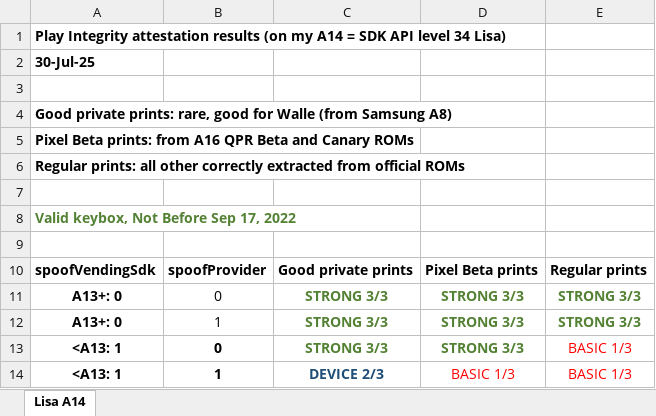
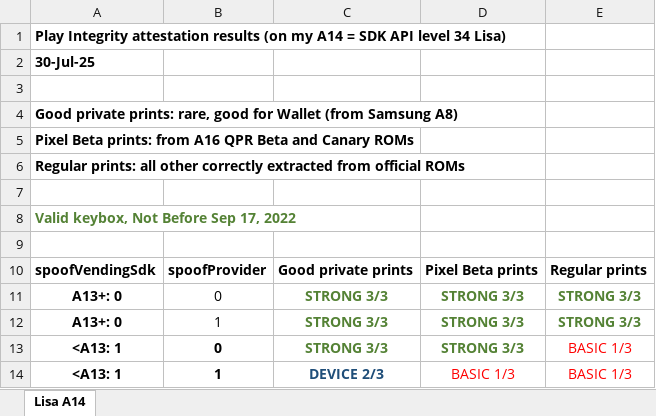
Before and after one commit to zgfgNew/Etc, an Excel workbook: PIF/pif-results-lisa-A14.xlsx, sheet Lisa A14, drawn as a sheet; values as stored, in another font and other column widths than the file's, no borders; the diff names each change by its address in the sheet, - before the commit and + after, or states it on an @@ line.

```diff
--- a/PIF/pif-results-lisa-A14.xlsx (sheet Lisa A14)
+++ b/PIF/pif-results-lisa-A14.xlsx (sheet Lisa A14)
-A4: …good for Walle (from Samsung…
+A4: …good for Wallet (from Samsung…
```
Also changed, not shown: 1 other file.
